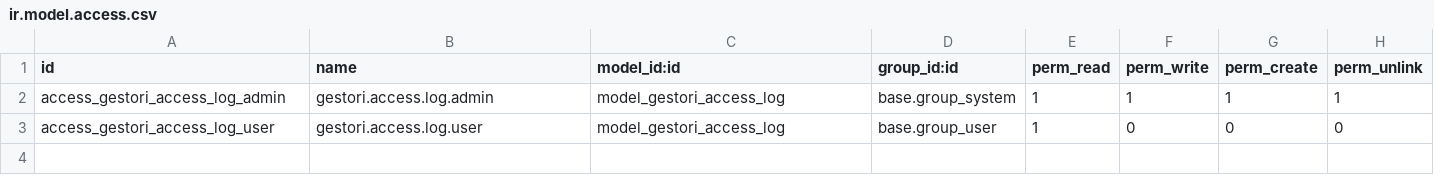
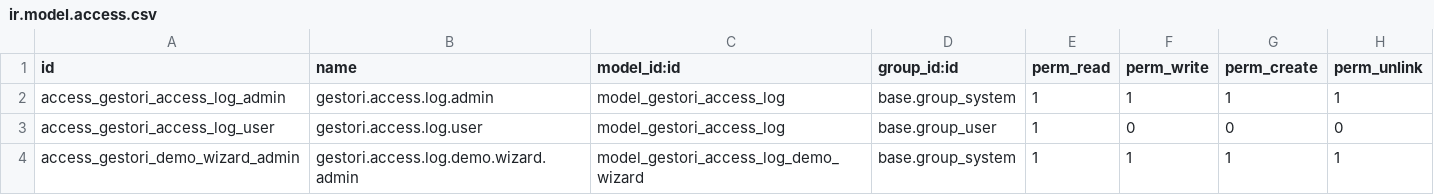
Before and after one commit to marlonrodelo1/gestori, a CSV file: custom-addons/gestori_access_log/security/ir.model.access.csv, drawn as a sheet.

```diff
--- a/custom-addons/gestori_access_log/security/ir.model.access.csv
+++ b/custom-addons/gestori_access_log/security/ir.model.access.csv
@@ -3 +3,2 @@ access_gestori_access_log_admin,gestori.access.log.admin,model_gestori_access_lo
 access_gestori_access_log_user,gestori.access.log.user,model_gestori_access_log,base.group_user,1,0,0,0
+access_gestori_demo_wizard_admin,gestori.access.log.demo.wizard.admin,model_gestori_access_log_demo_wizard,base.group_system,1,1,1,1
```
Also changed, not shown: 7 other files.
